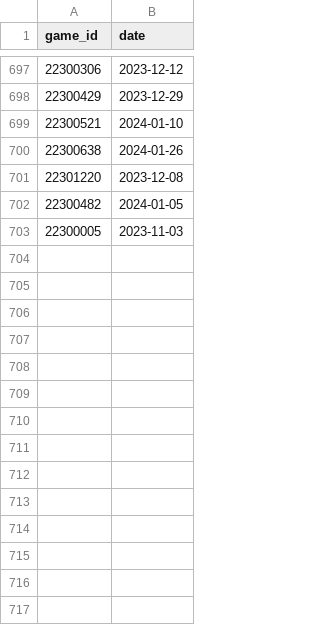
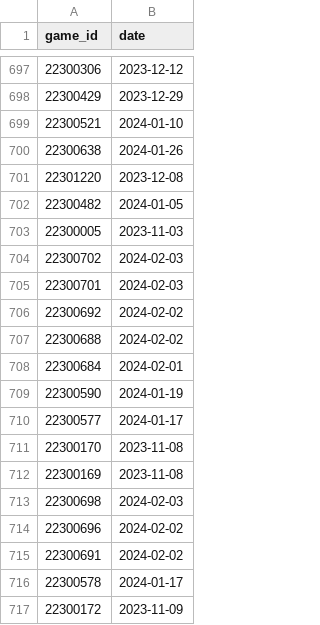
Before and after one commit to lukasdobbbles/NBADataScraper, a CSV file: cached_dates.csv, drawn as a sheet; only a part is shown, gaps mark what is left out.

```diff
--- a/cached_dates.csv
+++ b/cached_dates.csv
@@ -703 +703,15 @@ game_id,date
 22300005,2023-11-03
+22300702,2024-02-03
+22300701,2024-02-03
+22300692,2024-02-02
+22300688,2024-02-02
+22300684,2024-02-01
+22300590,2024-01-19
+22300577,2024-01-17
+22300170,2023-11-08
+22300169,2023-11-08
+22300698,2024-02-03
+22300696,2024-02-02
+22300691,2024-02-02
+22300578,2024-01-17
+22300172,2023-11-09
```
Also changed, not shown: 8 other files.
